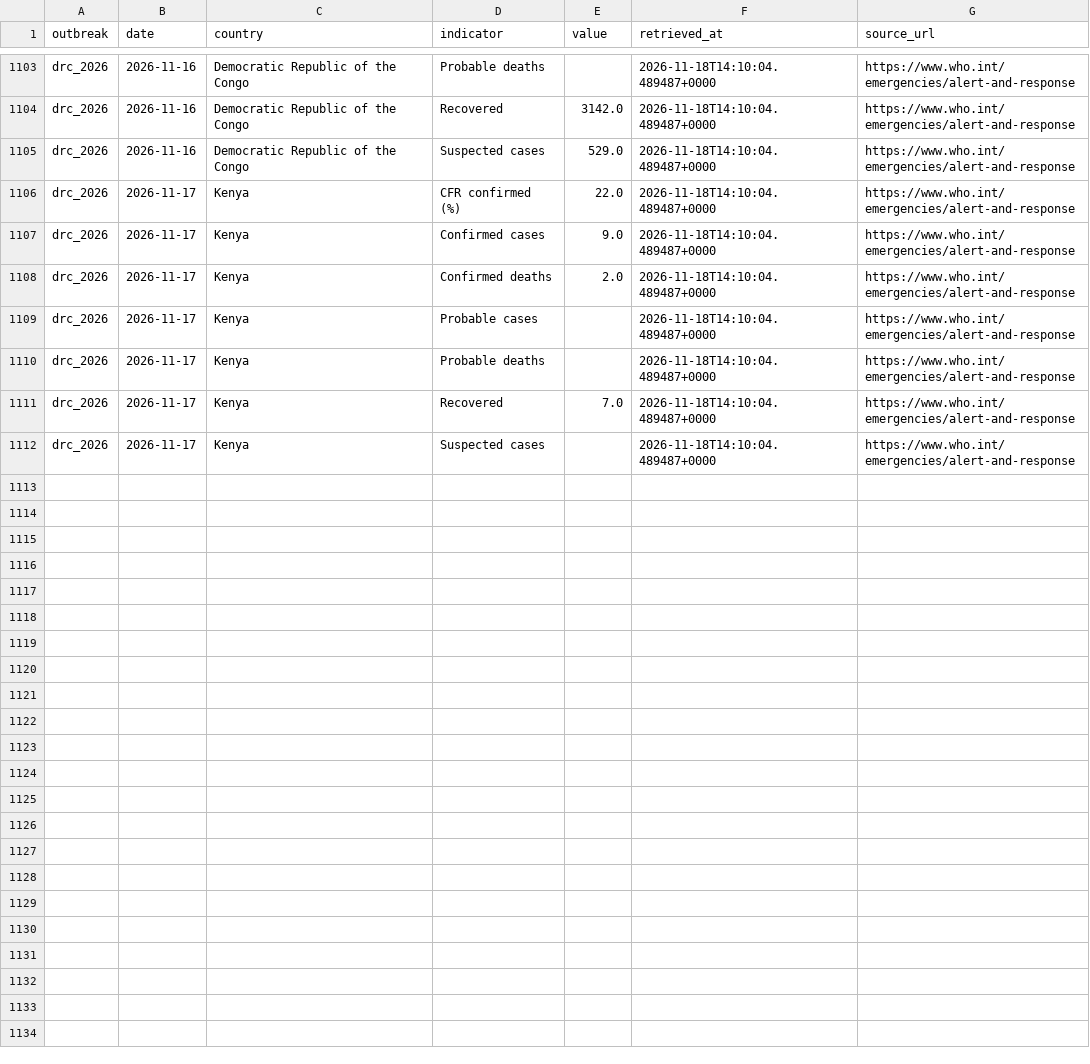
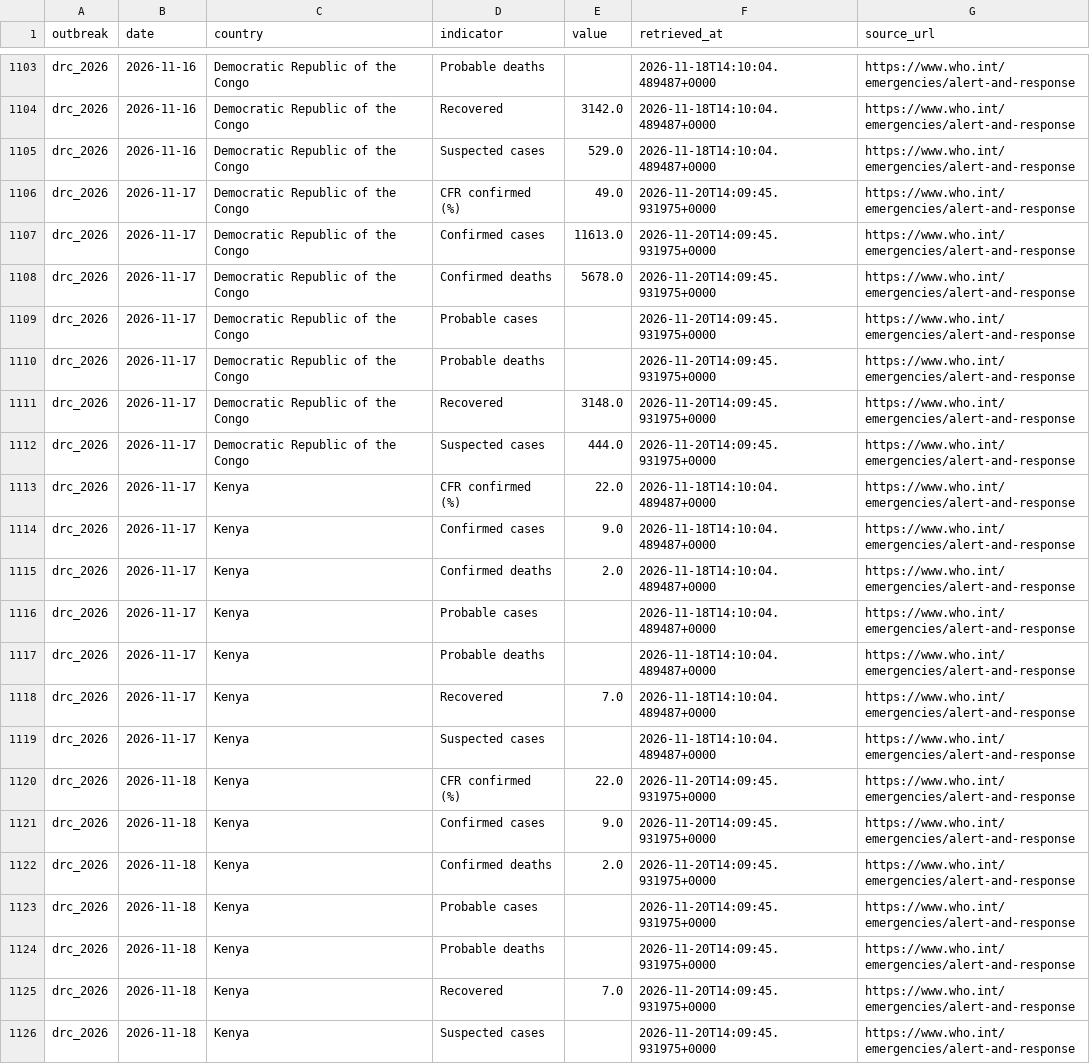
Before and after one commit to ONEcampaign/ebola-2026-outbreak, a CSV file: data/processed/drc_2026_who_by_country.csv, drawn as a sheet; only a part is shown, gaps mark what is left out.

```diff
--- a/data/processed/drc_2026_who_by_country.csv
+++ b/data/processed/drc_2026_who_by_country.csv
@@ -1105,2 +1105,9 @@ drc_2026,2026-11-16,Democratic Republic of the Congo,Recovered,3142.0,2026-11-18
 drc_2026,2026-11-16,Democratic Republic of the Congo,Suspected cases,529.0,2026-11-18T14:10:04.489487+0000,https://www.who.int/emergencies/alert-and-response
+drc_2026,2026-11-17,Democratic Republic of the Congo,CFR confirmed (%),49.0,2026-11-20T14:09:45.931975+0000,https://www.who.int/emergencies/alert-and-response
+drc_2026,2026-11-17,Democratic Republic of the Congo,Confirmed cases,11613.0,2026-11-20T14:09:45.931975+0000,https://www.who.int/emergencies/alert-and-response
+drc_2026,2026-11-17,Democratic Republic of the Congo,Confirmed deaths,5678.0,2026-11-20T14:09:45.931975+0000,https://www.who.int/emergencies/alert-and-response
+drc_2026,2026-11-17,Democratic Republic of the Congo,Probable cases,,2026-11-20T14:09:45.931975+0000,https://www.who.int/emergencies/alert-and-response
+drc_2026,2026-11-17,Democratic Republic of the Congo,Probable deaths,,2026-11-20T14:09:45.931975+0000,https://www.who.int/emergencies/alert-and-response
+drc_2026,2026-11-17,Democratic Republic of the Congo,Recovered,3148.0,2026-11-20T14:09:45.931975+0000,https://www.who.int/emergencies/alert-and-response
+drc_2026,2026-11-17,Democratic Republic of the Congo,Suspected cases,444.0,2026-11-20T14:09:45.931975+0000,https://www.who.int/emergencies/alert-and-response
 drc_2026,2026-11-17,Kenya,CFR confirmed (%),22.0,2026-11-18T14:10:04.489487+0000,https://www.who.int/emergencies/alert-and-response
@@ -1112 +1119,8 @@ drc_2026,2026-11-17,Kenya,Recovered,7.0,2026-11-18T14:10:04.489487+0000,https://
 drc_2026,2026-11-17,Kenya,Suspected cases,,2026-11-18T14:10:04.489487+0000,https://www.who.int/emergencies/alert-and-response
+drc_2026,2026-11-18,Kenya,CFR confirmed (%),22.0,2026-11-20T14:09:45.931975+0000,https://www.who.int/emergencies/alert-and-response
+drc_2026,2026-11-18,Kenya,Confirmed cases,9.0,2026-11-20T14:09:45.931975+0000,https://www.who.int/emergencies/alert-and-response
+drc_2026,2026-11-18,Kenya,Confirmed deaths,2.0,2026-11-20T14:09:45.931975+0000,https://www.who.int/emergencies/alert-and-response
+drc_2026,2026-11-18,Kenya,Probable cases,,2026-11-20T14:09:45.931975+0000,https://www.who.int/emergencies/alert-and-response
+drc_2026,2026-11-18,Kenya,Probable deaths,,2026-11-20T14:09:45.931975+0000,https://www.who.int/emergencies/alert-and-response
+drc_2026,2026-11-18,Kenya,Recovered,7.0,2026-11-20T14:09:45.931975+0000,https://www.who.int/emergencies/alert-and-response
+drc_2026,2026-11-18,Kenya,Suspected cases,,2026-11-20T14:09:45.931975+0000,https://www.who.int/emergencies/alert-and-response
```
